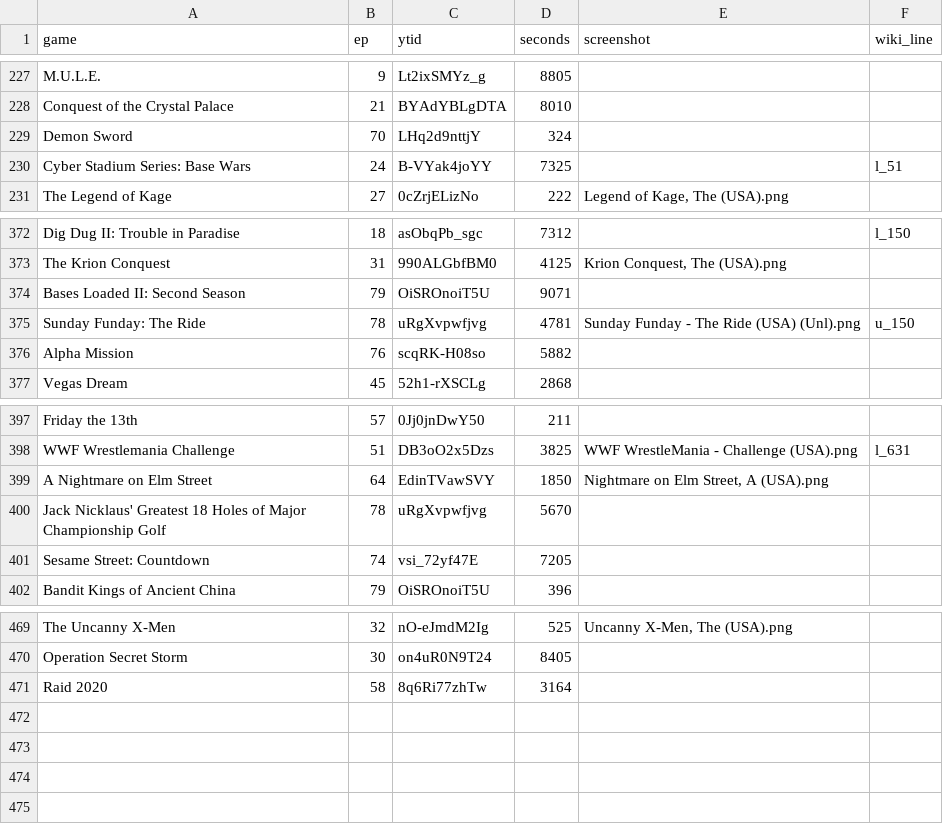
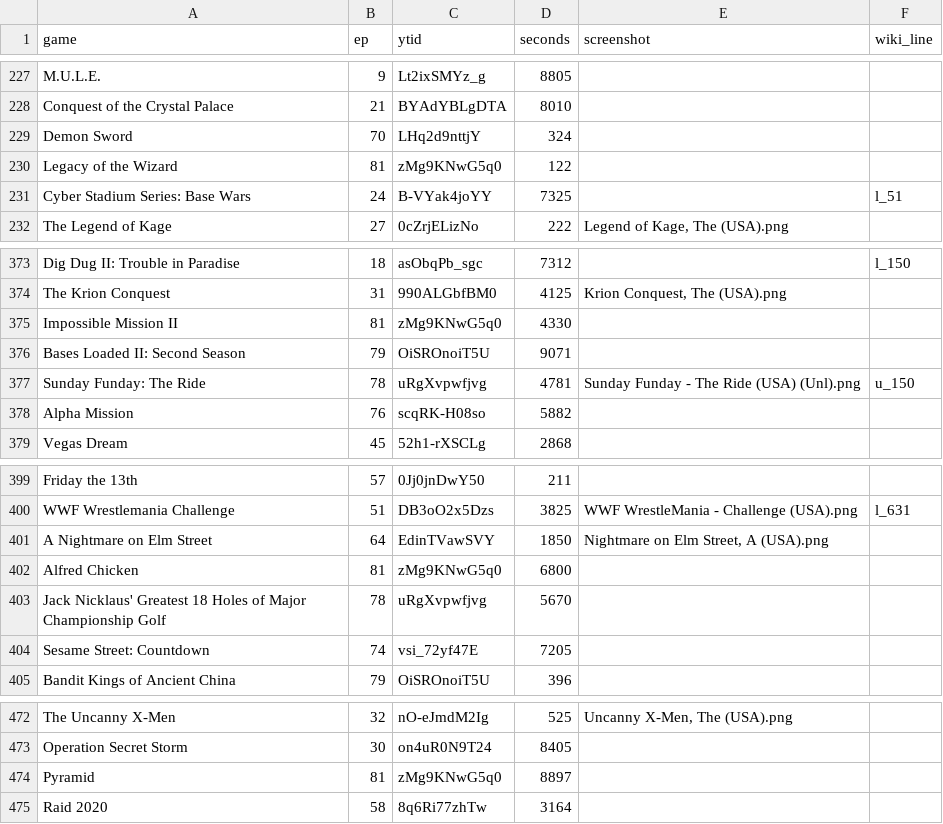
Before and after one commit to vNakamura/8bitnintendo-science, a CSV file: _data/list.csv, drawn as a sheet; only a part is shown, gaps mark what is left out.

Commit message:
add ep 81

```diff
--- a/_data/list.csv
+++ b/_data/list.csv
@@ -229,2 +229,3 @@ Conquest of the Crystal Palace,21,BYAdYBLgDTA,8010,,
 Demon Sword,70,LHq2d9nttjY,324,,
+Legacy of the Wizard,81,zMg9KNwG5q0,122,,
 Cyber Stadium Series: Base Wars,24,B-VYak4joYY,7325,,l_51
@@ -373,2 +374,3 @@ Dig Dug II: Trouble in Paradise,18,asObqPb_sgc,7312,,l_150
 The Krion Conquest,31,990ALGbfBM0,4125,"Krion Conquest, The (USA).png",
+Impossible Mission II,81,zMg9KNwG5q0,4330,,
 Bases Loaded II: Second Season,79,OiSROnoiT5U,9071,,
@@ -399,2 +401,3 @@ WWF Wrestlemania Challenge,51,DB3oO2x5Dzs,3825,WWF WrestleMania - Challenge (USA
 A Nightmare on Elm Street,64,EdinTVawSVY,1850,"Nightmare on Elm Street, A (USA).png",
+Alfred Chicken,81,zMg9KNwG5q0,6800,,
 Jack Nicklaus' Greatest 18 Holes of Major Championship Golf,78,uRgXvpwfjvg,5670,,
@@ -470,2 +473,3 @@ The Uncanny X-Men,32,nO-eJmdM2Ig,525,"Uncanny X-Men, The (USA).png",
 Operation Secret Storm,30,on4uR0N9T24,8405,,
+Pyramid,81,zMg9KNwG5q0,8897,,
 Raid 2020,58,8q6Ri77zhTw,3164,,
```
